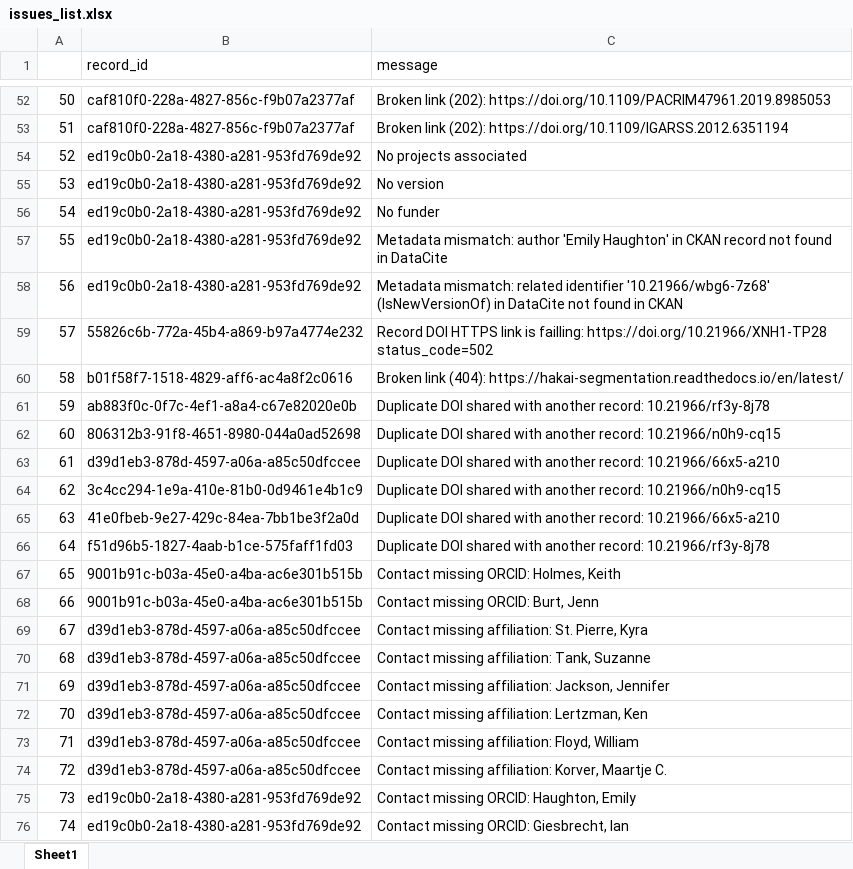
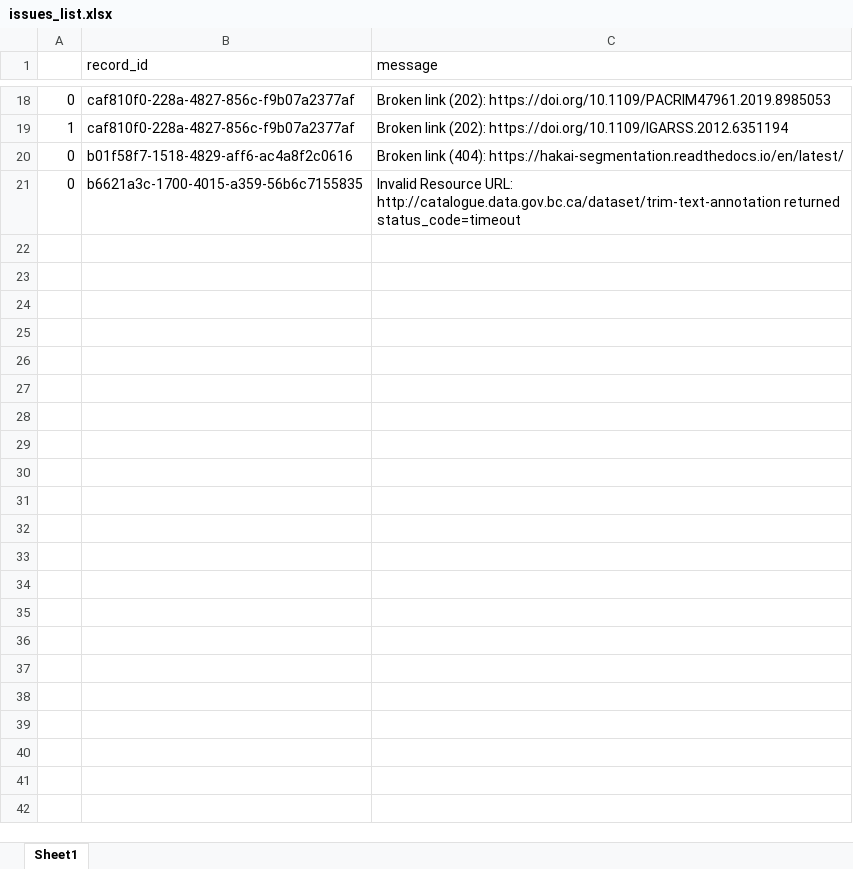
Before and after one commit to HakaiInstitute/hakai-ckan-records-checks, an Excel workbook: docs/issues_list.xlsx, sheet Sheet1, drawn as a sheet; only a part is shown, gaps mark what is left out; values as stored, in another font and other column widths than the file's, no borders; removed rows and columns are numbered as before the commit, all else as after; the diff covers the shown part only; the diff names each change by its address in the sheet, - before the commit and + after, or states it on an @@ line.

```diff
--- a/docs/issues_list.xlsx (sheet Sheet1)
+++ b/docs/issues_list.xlsx (sheet Sheet1)
-A18: 50
+A18: 0
-A19: 51
+A19: 1
-row 54: 52 | ed19c0b0-2a18-4380-a281-953fd769de92 | No projects associated
-row 55: 53 | ed19c0b0-2a18-4380-a281-953fd769de92 | No version
-row 56: 54 | ed19c0b0-2a18-4380-a281-953fd769de92 | No funder
-row 57: 55 | ed19c0b0-2a18-4380-a281-953fd769de92 | Metadata mismatch: author 'Emily Haughton' in CKAN record not found in DataCite
-row 58: 56 | ed19c0b0-2a18-4380-a281-953fd769de92 | Metadata mismatch: related identifier '10.21966/wbg6-7z68' (IsNewVersionOf) in DataCite not found in CKAN
-row 59: 57 | 55826c6b-772a-45b4-a869-b97a4774e232 | Record DOI HTTPS link is failling: https://doi.org/10.21966/XNH1-TP28 status_code=502
-A20: 58
+A20: 0
-row 61: 59 | ab883f0c-0f7c-4ef1-a8a4-c67e82020e0b | Duplicate DOI shared with another record: 10.21966/rf3y-8j78
-row 62: 60 | 806312b3-91f8-4651-8980-044a0ad52698 | Duplicate DOI shared with another record: 10.21966/n0h9-cq15
-row 63: 61 | d39d1eb3-878d-4597-a06a-a85c50dfccee | Duplicate DOI shared with another record: 10.21966/66x5-a210
-row 64: 62 | 3c4cc294-1e9a-410e-81b0-0d9461e4b1c9 | Duplicate DOI shared with another record: 10.21966/n0h9-cq15
-row 65: 63 | 41e0fbeb-9e27-429c-84ea-7bb1be3f2a0d | Duplicate DOI shared with another record: 10.21966/66x5-a210
-row 66: 64 | f51d96b5-1827-4aab-b1ce-575faff1fd03 | Duplicate DOI shared with another record: 10.21966/rf3y-8j78
-row 67: 65 | 9001b91c-b03a-45e0-a4ba-ac6e301b515b | Contact missing ORCID: Holmes, Keith
-row 68: 66 | 9001b91c-b03a-45e0-a4ba-ac6e301b515b | Contact missing ORCID: Burt, Jenn
-row 69: 67 | d39d1eb3-878d-4597-a06a-a85c50dfccee | Contact missing affiliation: St. Pierre, Kyra
-row 70: 68 | d39d1eb3-878d-4597-a06a-a85c50dfccee | Contact missing affiliation: Tank, Suzanne
-row 71: 69 | d39d1eb3-878d-4597-a06a-a85c50dfccee | Contact missing affiliation: Jackson, Jennifer
-row 72: 70 | d39d1eb3-878d-4597-a06a-a85c50dfccee | Contact missing affiliation: Lertzman, Ken
-row 73: 71 | d39d1eb3-878d-4597-a06a-a85c50dfccee | Contact missing affiliation: Floyd, William
-row 74: 72 | d39d1eb3-878d-4597-a06a-a85c50dfccee | Contact missing affiliation: Korver, Maartje C.
-row 75: 73 | ed19c0b0-2a18-4380-a281-953fd769de92 | Contact missing ORCID: Haughton, Emily
-row 76: 74 | ed19c0b0-2a18-4380-a281-953fd769de92 | Contact missing ORCID: Giesbrecht, Ian
+row 21: 0 | b6621a3c-1700-4015-a359-56b6c7155835 | Invalid Resource URL: http://catalogue.data.gov.bc.ca/dataset/trim-text-annotation returned status_code=timeout
```
Also changed, not shown: 2 added rows, 36 removed rows and 16 edited cells elsewhere in this sheet, docs/catalog_summary.xlsx, 12 other files.
